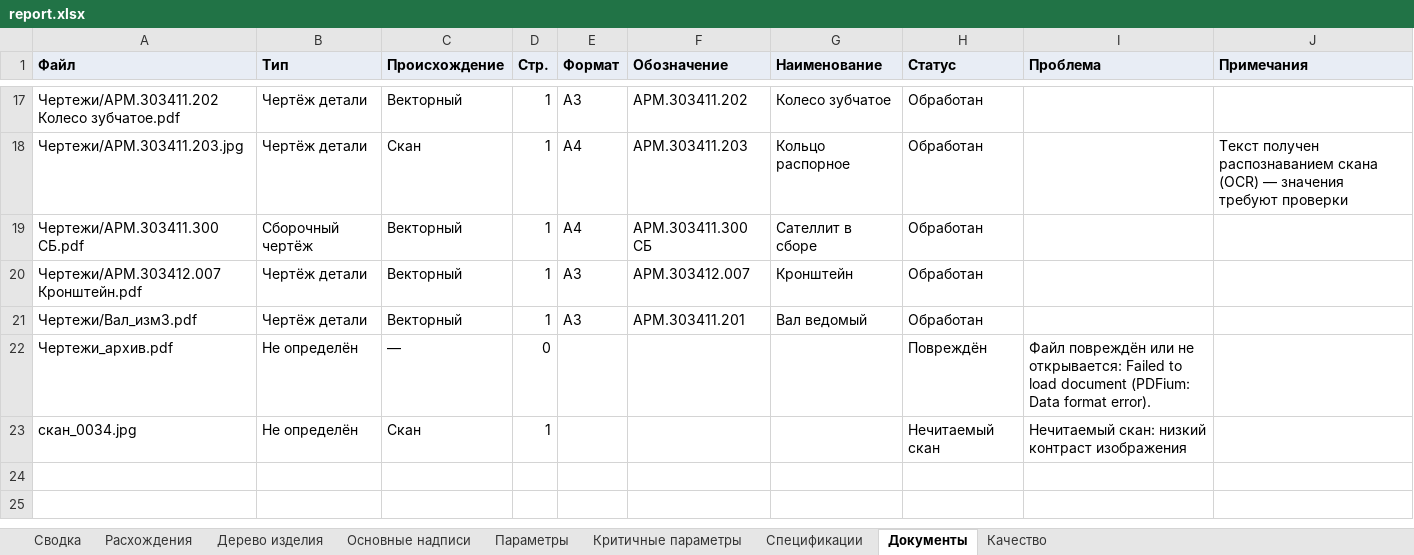
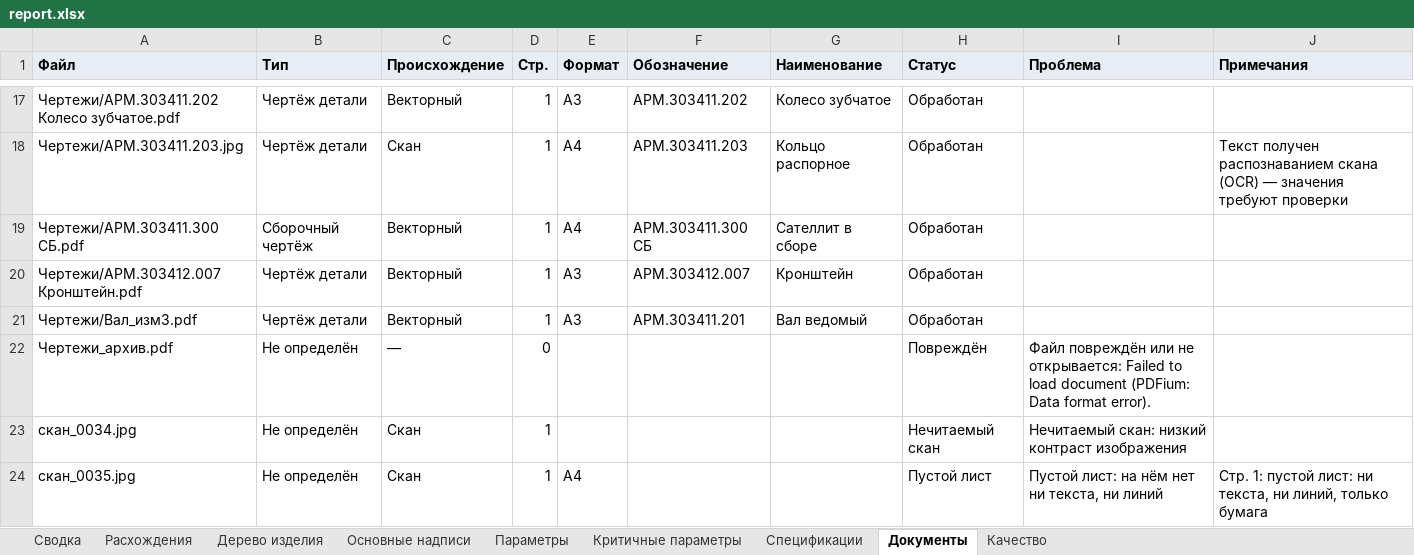
Before and after one commit to EkaterinaGrisha/ARM, an Excel workbook: frontend/public/demo/report.xlsx, sheet Документы, drawn as a sheet; only a part is shown, gaps mark what is left out; values as stored, in another font and other column widths than the file's, no borders; the diff names each change by its address in the sheet, - before the commit and + after, or states it on an @@ line.

Commit message:
feat(kdcheck): a blank sheet is no unreadable scan, and a file of blank sheets is blank
Plan item 4.1.

- A page without text whose image holds marks in no more than 2 cells of 20 mm, on a copy at 3 px/mm without
  12 mm at the edges, is blank: a mark is dark detail narrower than 1.7 mm, 10 grey levels below the paper around it
  (a black top-hat), so stains, the shadow of a fold and binding holes count as paper. A page smaller than 9 cells is
  measured whole. Settings in configs/ingest.yaml, blank.
- A blank page is not recognized and keeps its problem; among other pages it is a note, not an error. A file of blank
  pages only gets the blank status. The quality of a scan is measured on its first page with something on it.
- Contract 1.5: documents[].status blank; schema, web types, labels, the demo kit and the demo report updated.
- eval/blank_sheets.py: no false blank on the 338 synthetic pages, 17 gold scans and 385 rasters of arm-1 and arm-2;
  23 pages of the open corpus taken for blank, all blank, of 37 found by review.

```diff
--- a/frontend/public/demo/report.xlsx (sheet Документы)
+++ b/frontend/public/demo/report.xlsx (sheet Документы)
+row 24: скан_0035.jpg | Не определён | Скан | 1 | A4 |  |  | Пустой лист | Пустой лист: на нём нет ни текста, ни линий | Стр. 1: пустой лист: ни текста, ни линий, только бумага
```
Also changed, not shown: sheet Сводка, sheet Качество, 32 other files.
